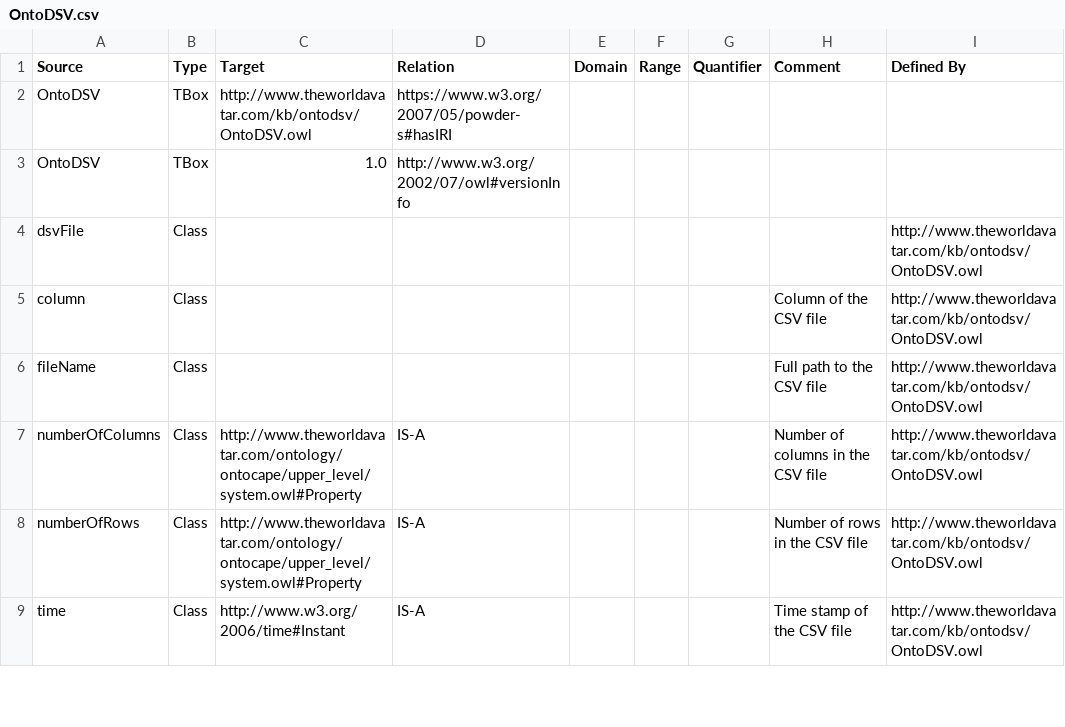
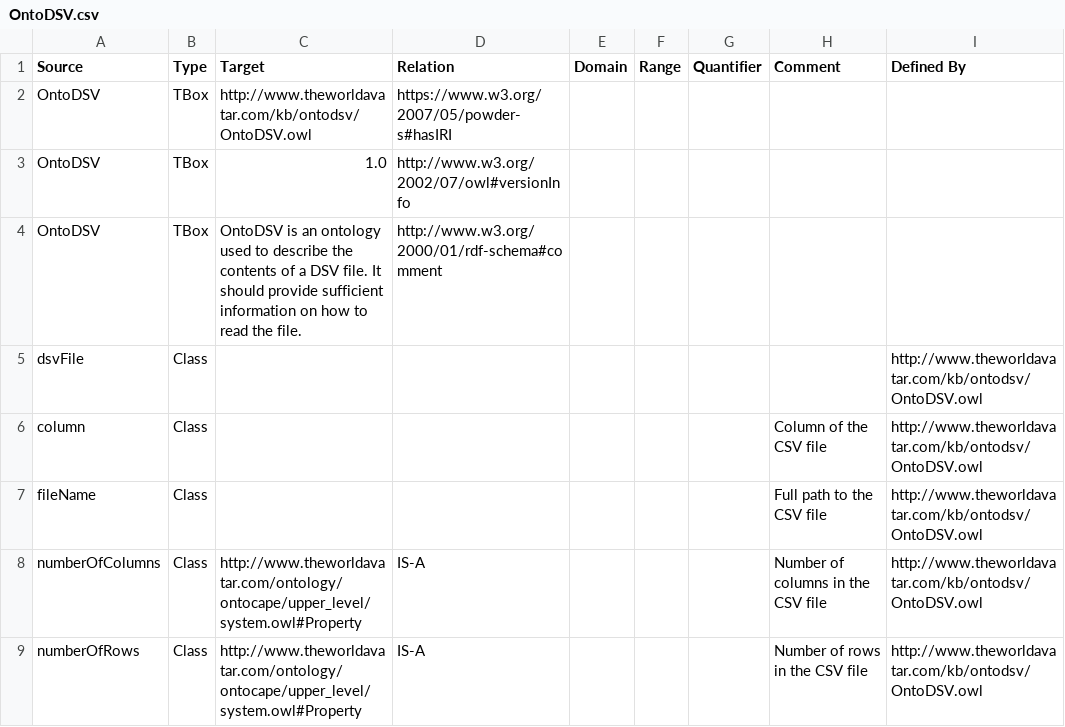
Before and after one commit to cthoyt/worldavatar-ontologies, a CSV file: ontology/ontodsv/OntoDSV.csv, drawn as a sheet; only a part is shown; the shorter side is filled out with more unchanged rows; the diff names each change by its address in the sheet, - before the commit and + after, or states it on an @@ line.

Commit message:
Add missing description to OntoDSV

```diff
--- a/ontology/ontodsv/OntoDSV.csv
+++ b/ontology/ontodsv/OntoDSV.csv
+row 4: OntoDSV | TBox | OntoDSV is an ontology used to describe the contents of a DSV file. It should provide sufficient information on how to read the file. | http://www.w3.org/2000/01/rdf-schema#comment
```
Also changed, not shown: 1 other file.
